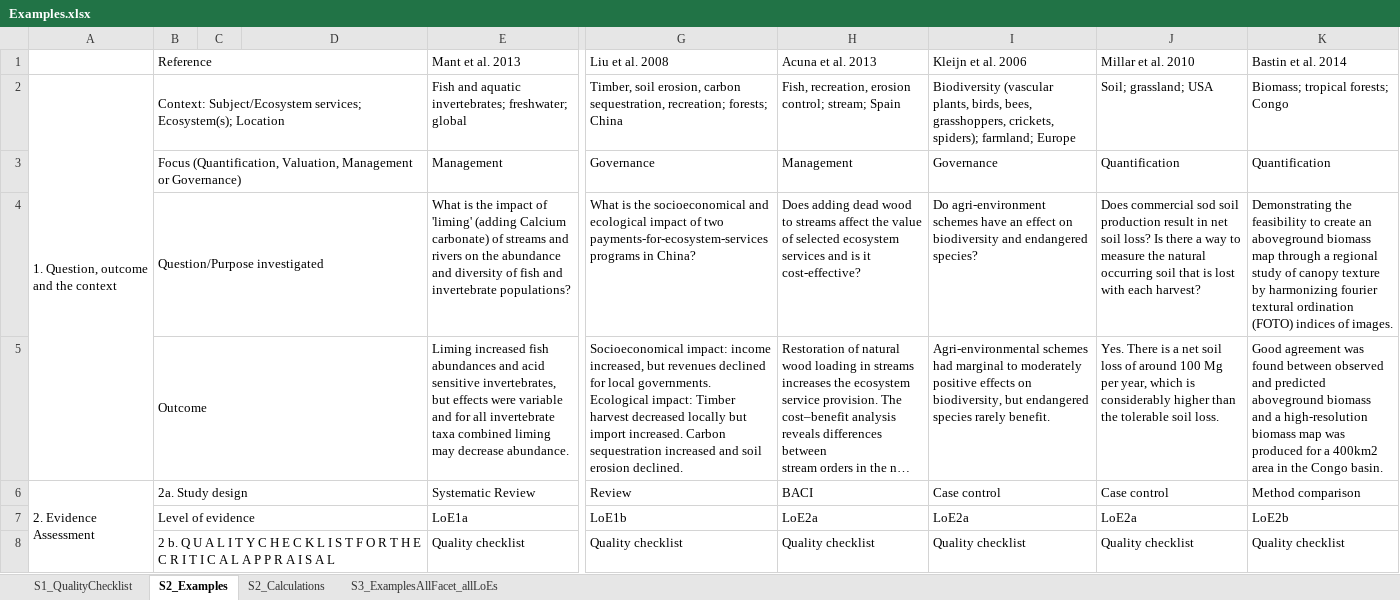
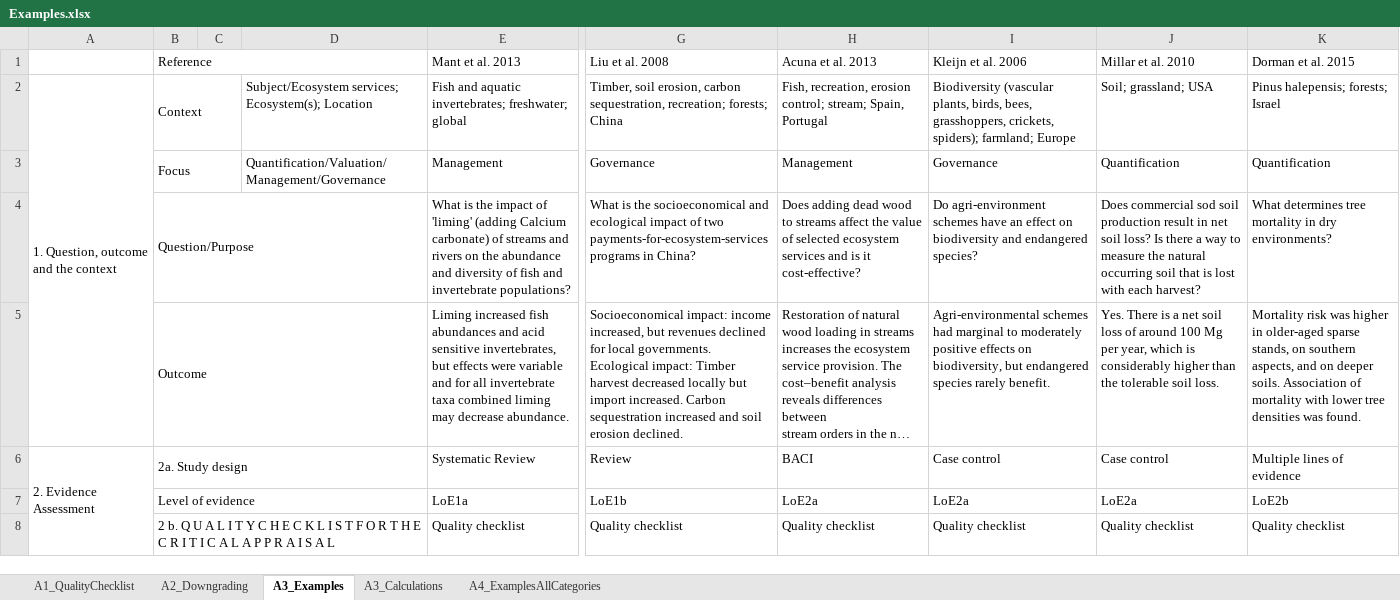
Before and after one commit to biometry/EvidenceAssessmentTool, an Excel workbook: Examples.xlsx, sheet A3_Examples, drawn as a sheet; only a part is shown, gaps mark what is left out; long unchanged cells end in …; values as stored, in another font and other column widths than the file's, no cell formats; removed rows and columns are numbered as before the commit, all else as after; the diff covers the shown part only; the diff names each change by its address in the sheet, - before the commit and + after, or states it on an @@ line.

Commit message:
Updated template with examples
Update

```diff
--- a/Examples.xlsx (sheet A3_Examples)
+++ b/Examples.xlsx (sheet A3_Examples)
-sheet tab: S1_QualityChecklist
+sheet tab: A1_QualityChecklist
-sheet tab: S2_Examples
+sheet tab: A3_Examples
-sheet tab: S2_Calculations
+sheet tab: A3_Calculations
-sheet tab: S3_ExamplesAllFacet_allLoEs
+sheet tab: A4_ExamplesAllCategories
+sheet tab: A2_Downgrading
-K1: Bastin et al. 2014
+K1: Dorman et al. 2015
-B2: Context: Subject/Ecosystem services; Ecosystem(s); Location
+B2: Context
-B2:D2 merged
+B2:C2 merged
-D2: (empty)
+D2: Subject/Ecosystem services; Ecosystem(s); Location
-H2: …control; stream; Spain
+H2: …control; stream; Spain, Portugal
-K2: Biomass; tropical forests; Congo
+K2: Pinus halepensis; forests; Israel
-B3: Focus (Quantification, Valuation, Management or Governance)
+B3: Focus
-B3:D3 merged
+B3:C3 merged
-D3: (empty)
+D3: Quantification/Valuation/Management/Governance
-B4: Question/Purpose investigated
+B4: Question/Purpose
-K4: Demonstrating the feasibility to create an aboveground biomass map through a regional study of canopy texture by harmonizing fourier textural ordination (FOTO) indices of images.
+K4: What determines tree mortality in dry environments?
-K5: Good agreement was found between observed and predicted aboveground biomass and a high-resolution biomass map was produced for a 400km2 area in the Congo basin.
+K5: Mortality risk was higher in older-aged sparse stands, on southern aspects, and on deeper soils. Association of mortality with lower tree densities was found.
-K6: Method comparison
+K6: Multiple lines of evidence
```
Also changed, not shown: 1 added row, 1 removed row and 35 edited cells elsewhere in this sheet, sheet A3_Calculations, sheet A4_ExamplesAllCategories, sheet A1_QualityChecklist, cell formats, formulas that keep their value.
